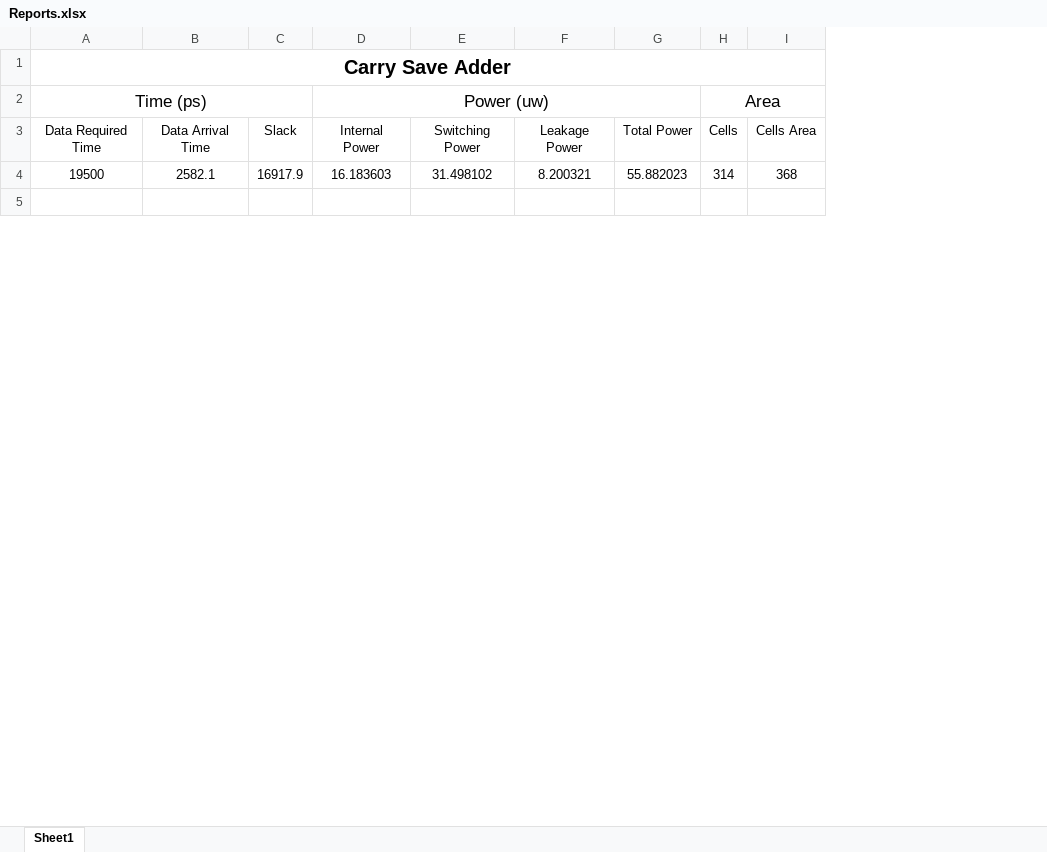
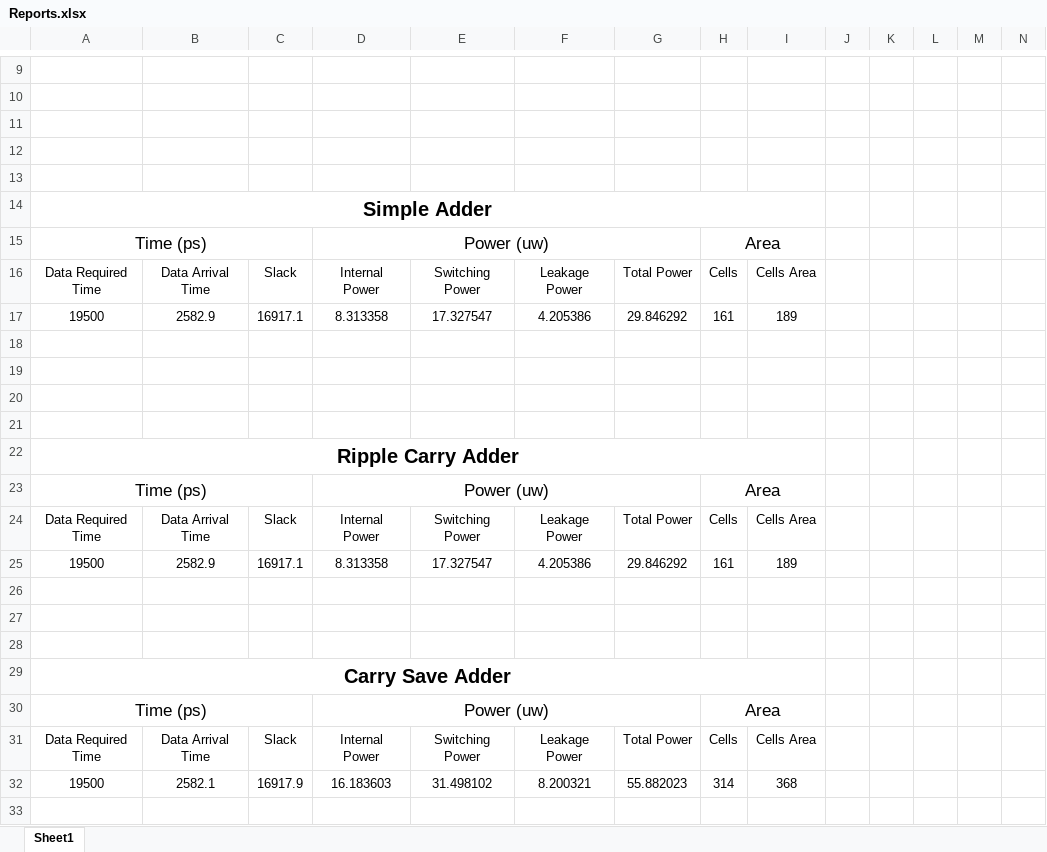
Before and after one commit to Ahmed-ata112/Adders-Mania, an Excel workbook: Project_1/Reports.xlsx, sheet Sheet1, drawn as a sheet; only a part is shown, gaps mark what is left out; values as stored, in another font and other column widths than the file's, no borders; the diff covers the shown part only; the diff names each change by its address in the sheet, - before the commit and + after, or states it on an @@ line.

Commit message:
adde AdderPlus and RCA to reports

```diff
--- a/Project_1/Reports.xlsx (sheet Sheet1)
+++ b/Project_1/Reports.xlsx (sheet Sheet1)
+column J, empty
+column K, empty
+column L, empty
+column M, empty
+column N, empty
+row 9: (empty)
+row 10: (empty)
+row 11: (empty)
+row 12: (empty)
+row 13: (empty)
+row 14: Simple Adder
+row 15: Time (ps) |  |  | Power (uw) |  |  |  | Area
+row 16: Data Required Time | Data Arrival Time | Slack | Internal Power | Switching Power | Leakage Power | Total Power | Cells | Cells Area
+row 17: 19500 | 2582.9 | 16917.1 | 8.313358 | 17.327547 | 4.205386 | 29.846292 | 161 | 189
+row 18: (empty)
+row 19: (empty)
+row 20: (empty)
+row 21: (empty)
+row 22: Ripple Carry Adder
+row 23: Time (ps) |  |  | Power (uw) |  |  |  | Area
+row 24: Data Required Time | Data Arrival Time | Slack | Internal Power | Switching Power | Leakage Power | Total Power | Cells | Cells Area
+row 25: 19500 | 2582.9 | 16917.1 | 8.313358 | 17.327547 | 4.205386 | 29.846292 | 161 | 189
+row 26: (empty)
+row 27: (empty)
+row 28: (empty)
```
Also changed, not shown: 12 added rows elsewhere in this sheet, 1 other file.
